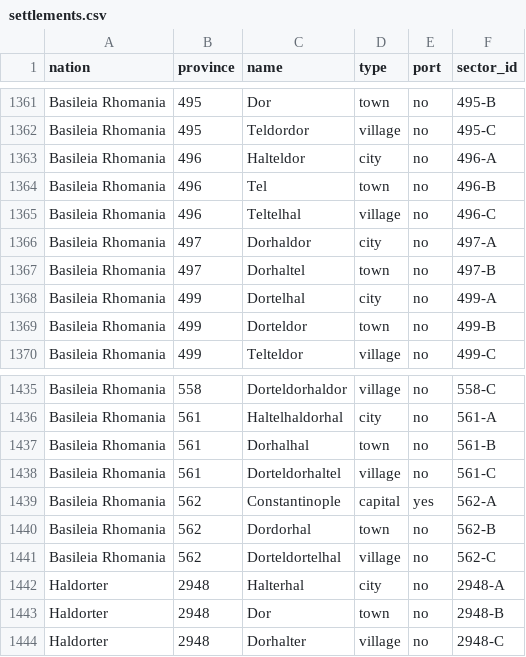
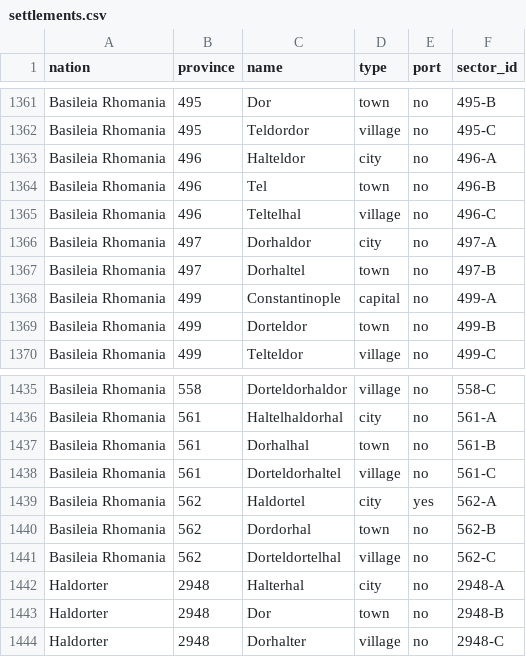
Before and after one commit to NobuChan702/new-beginnings-map, a CSV file: data/settlements.csv, drawn as a sheet; only a part is shown, gaps mark what is left out.

```diff
--- a/data/settlements.csv
+++ b/data/settlements.csv
@@ -1367,3 +1367,3 @@ Basileia Rhomania,497,Dorhaldor,city,no,497-A
 Basileia Rhomania,497,Dorhaltel,town,no,497-B
-Basileia Rhomania,499,Dortelhal,city,no,499-A
+Basileia Rhomania,499,Constantinople,capital,no,499-A
 Basileia Rhomania,499,Dorteldor,town,no,499-B
@@ -1438,3 +1438,3 @@ Basileia Rhomania,561,Dorhalhal,town,no,561-B
 Basileia Rhomania,561,Dorteldorhaltel,village,no,561-C
-Basileia Rhomania,562,Constantinople,capital,yes,562-A
+Basileia Rhomania,562,Haldortel,city,yes,562-A
 Basileia Rhomania,562,Dordorhal,town,no,562-B
```
Also changed, not shown: 3 other files.
